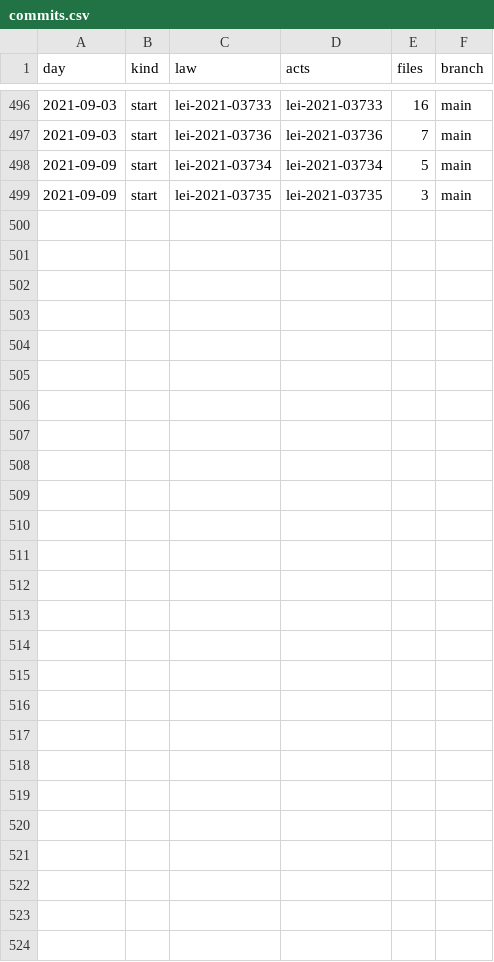
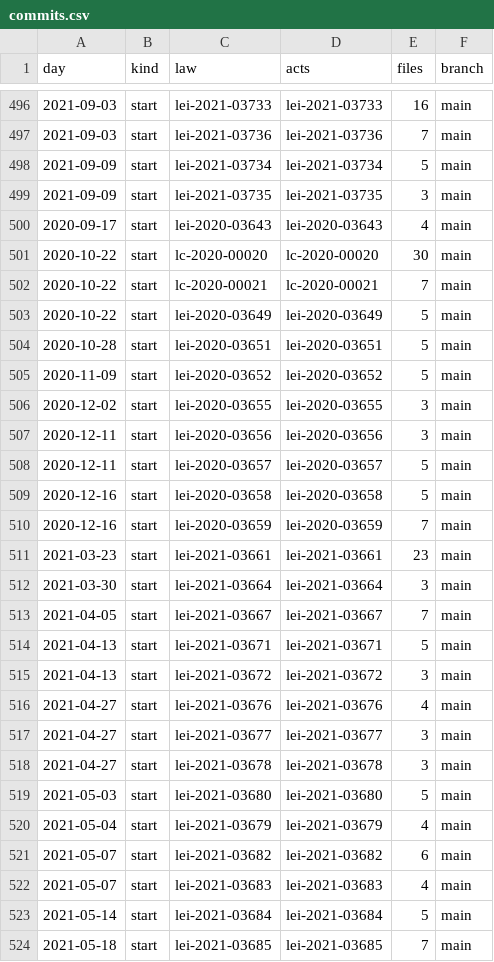
Before and after one commit to lexifina/brazil-araucaria-city-law, a CSV file: data/commits.csv, drawn as a sheet; only a part is shown, gaps mark what is left out.

Commit message:
Documentation, tables, tools and REPRODUCE.md
Appended 25 commits to 09c8502f4664; corpus sha256 cd97a9a6126a6dc821e832a04a50a84c7709ec081426ac36c799068ce1a5cc03, data retrieved 2026-11-06.

```diff
--- a/data/commits.csv
+++ b/data/commits.csv
@@ -499 +499,26 @@ day,kind,law,acts,files,branch
 2021-09-09,start,lei-2021-03735,lei-2021-03735,3,main
+2020-09-17,start,lei-2020-03643,lei-2020-03643,4,main
+2020-10-22,start,lc-2020-00020,lc-2020-00020,30,main
+2020-10-22,start,lc-2020-00021,lc-2020-00021,7,main
+2020-10-22,start,lei-2020-03649,lei-2020-03649,5,main
+2020-10-28,start,lei-2020-03651,lei-2020-03651,5,main
+2020-11-09,start,lei-2020-03652,lei-2020-03652,5,main
+2020-12-02,start,lei-2020-03655,lei-2020-03655,3,main
+2020-12-11,start,lei-2020-03656,lei-2020-03656,3,main
+2020-12-11,start,lei-2020-03657,lei-2020-03657,5,main
+2020-12-16,start,lei-2020-03658,lei-2020-03658,5,main
+2020-12-16,start,lei-2020-03659,lei-2020-03659,7,main
+2021-03-23,start,lei-2021-03661,lei-2021-03661,23,main
+2021-03-30,start,lei-2021-03664,lei-2021-03664,3,main
+2021-04-05,start,lei-2021-03667,lei-2021-03667,7,main
+2021-04-13,start,lei-2021-03671,lei-2021-03671,5,main
+2021-04-13,start,lei-2021-03672,lei-2021-03672,3,main
+2021-04-27,start,lei-2021-03676,lei-2021-03676,4,main
+2021-04-27,start,lei-2021-03677,lei-2021-03677,3,main
+2021-04-27,start,lei-2021-03678,lei-2021-03678,3,main
+2021-05-03,start,lei-2021-03680,lei-2021-03680,5,main
+2021-05-04,start,lei-2021-03679,lei-2021-03679,4,main
+2021-05-07,start,lei-2021-03682,lei-2021-03682,6,main
+2021-05-07,start,lei-2021-03683,lei-2021-03683,4,main
+2021-05-14,start,lei-2021-03684,lei-2021-03684,5,main
+2021-05-18,start,lei-2021-03685,lei-2021-03685,7,main
```
Also changed, not shown: 30 other files.
